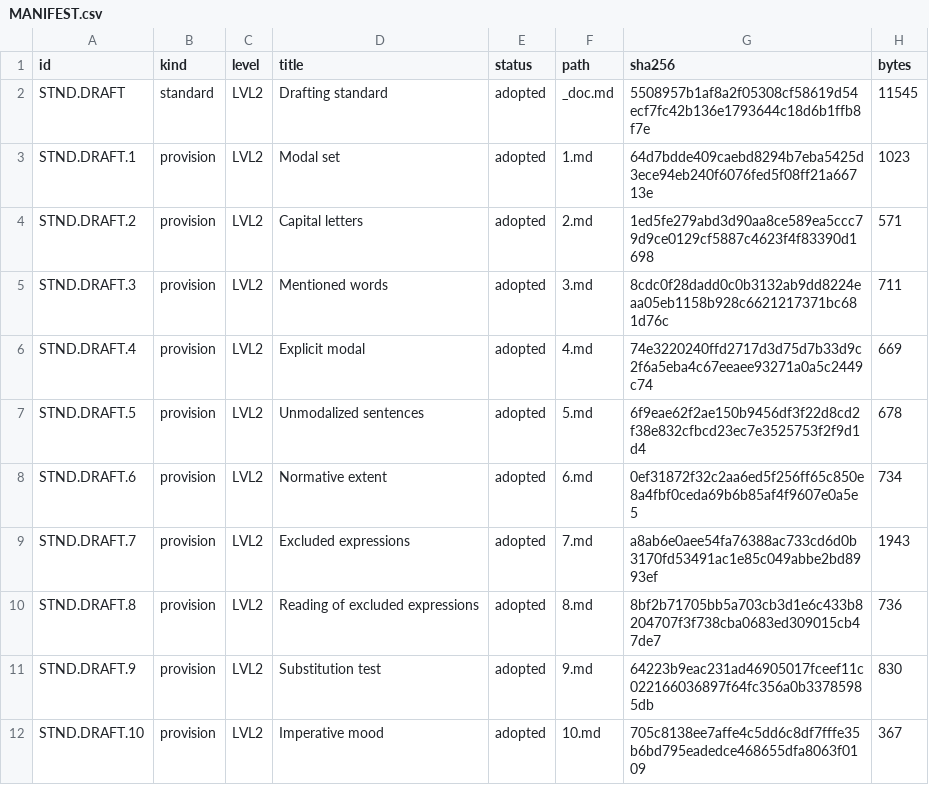
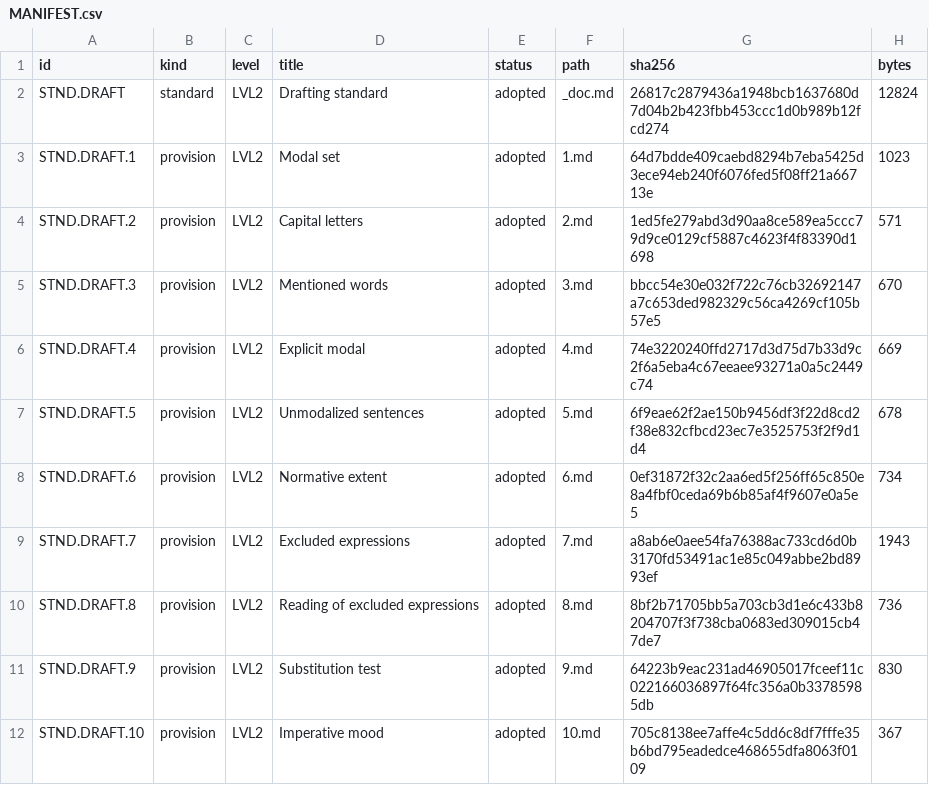
Before and after one commit to bjmcder/claude-governance, a CSV file: harness/governance/STND/DRAFT/MANIFEST.csv, drawn as a sheet; only a part is shown.

```diff
--- a/harness/governance/STND/DRAFT/MANIFEST.csv
+++ b/harness/governance/STND/DRAFT/MANIFEST.csv
@@ -1,6 +1,6 @@
 id,kind,level,title,status,path,sha256,bytes
-STND.DRAFT,standard,LVL2,Drafting standard,adopted,_doc.md,5508957b1af8a2f05308cf58619d54ecf7fc42b136e1793644c18d6b1ffb8f7e,11545
+STND.DRAFT,standard,LVL2,Drafting standard,adopted,_doc.md,26817c2879436a1948bcb1637680d7d04b2b423fbb453ccc1d0b989b12fcd274,12824
 STND.DRAFT.1,provision,LVL2,Modal set,adopted,1.md,64d7bdde409caebd8294b7eba5425d3ece94eb240f6076fed5f08ff21a66713e,1023
 STND.DRAFT.2,provision,LVL2,Capital letters,adopted,2.md,1ed5fe279abd3d90aa8ce589ea5ccc79d9ce0129cf5887c4623f4f83390d1698,571
-STND.DRAFT.3,provision,LVL2,Mentioned words,adopted,3.md,8cdc0f28dadd0c0b3132ab9dd8224eaa05eb1158b928c6621217371bc681d76c,711
+STND.DRAFT.3,provision,LVL2,Mentioned words,adopted,3.md,bbcc54e30e032f722c76cb32692147a7c653ded982329c56ca4269cf105b57e5,670
 STND.DRAFT.4,provision,LVL2,Explicit modal,adopted,4.md,74e3220240ffd2717d3d75d7b33d9c2f6a5eba4c67eeaee93271a0a5c2449c74,669
```
Also changed, not shown: harness/governance/MANIFEST.csv, harness/governance/STND/DFLT/MANIFEST.csv, 14 other files.
